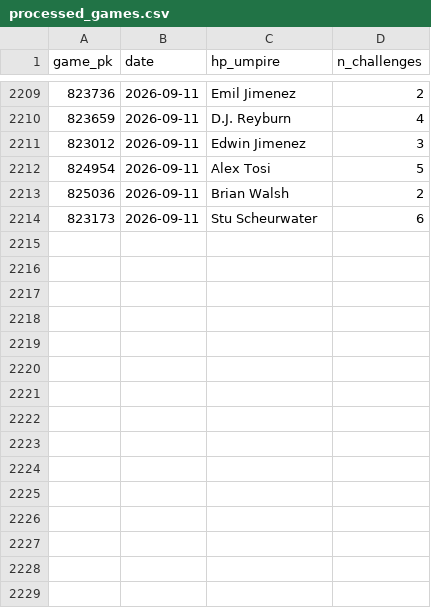
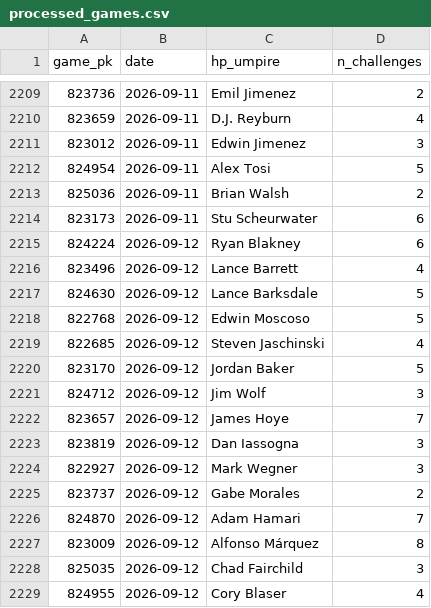
Before and after one commit to jasonbhorne/abs-tracker, a CSV file: data/processed_games.csv, drawn as a sheet; only a part is shown, gaps mark what is left out.

```diff
--- a/data/processed_games.csv
+++ b/data/processed_games.csv
@@ -2214 +2214,16 @@ game_pk,date,hp_umpire,n_challenges
 823173,2026-09-11,Stu Scheurwater,6
+824224,2026-09-12,Ryan Blakney,6
+823496,2026-09-12,Lance Barrett,4
+824630,2026-09-12,Lance Barksdale,5
+822768,2026-09-12,Edwin Moscoso,5
+822685,2026-09-12,Steven Jaschinski,4
+823170,2026-09-12,Jordan Baker,5
+824712,2026-09-12,Jim Wolf,3
+823657,2026-09-12,James Hoye,7
+823819,2026-09-12,Dan Iassogna,3
+822927,2026-09-12,Mark Wegner,3
+823737,2026-09-12,Gabe Morales,2
+824870,2026-09-12,Adam Hamari,7
+823009,2026-09-12,Alfonso Márquez,8
+825035,2026-09-12,Chad Fairchild,3
+824955,2026-09-12,Cory Blaser,4
```
Also changed, not shown: 3 other files.
